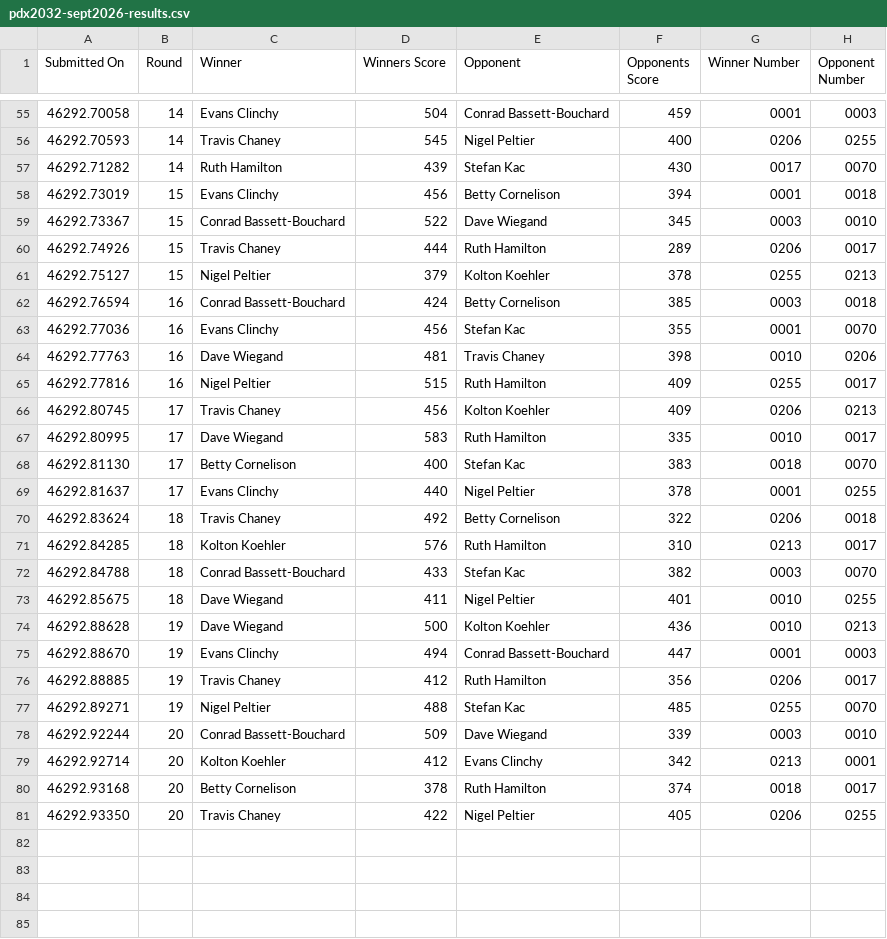
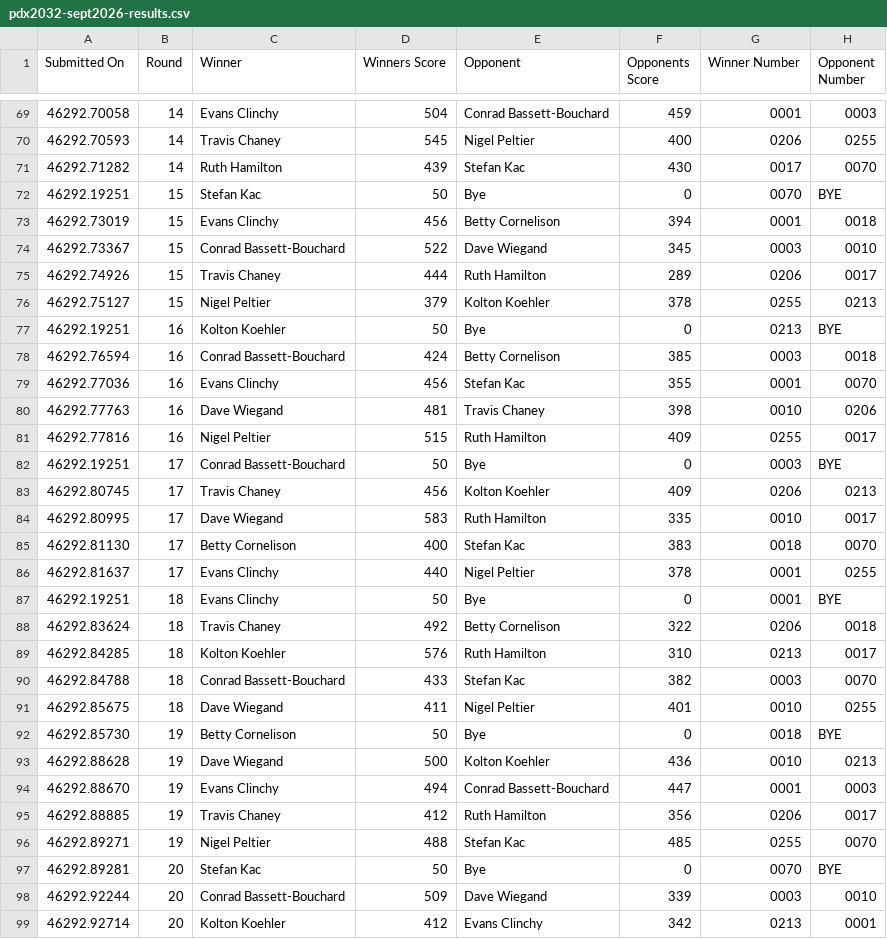
Before and after one commit to cocoscrabble/ratings, a CSV file: results/pdx2032-sept2026-results.csv, drawn as a sheet; only a part is shown, gaps mark what is left out; the shorter side is filled out with more unchanged rows; the diff covers the shown part only; the diff names each change by its address in the sheet, - before the commit and + after, or states it on an @@ line.

```diff
--- a/results/pdx2032-sept2026-results.csv
+++ b/results/pdx2032-sept2026-results.csv
+row 72: 46292.19251 | 15 | Stefan Kac | 50 | Bye | 0 | 0070 | BYE
+row 77: 46292.19251 | 16 | Kolton Koehler | 50 | Bye | 0 | 0213 | BYE
+row 82: 46292.19251 | 17 | Conrad Bassett-Bouchard | 50 | Bye | 0 | 0003 | BYE
+row 87: 46292.19251 | 18 | Evans Clinchy | 50 | Bye | 0 | 0001 | BYE
+row 92: 46292.85730 | 19 | Betty Cornelison | 50 | Bye | 0 | 0018 | BYE
+row 97: 46292.89281 | 20 | Stefan Kac | 50 | Bye | 0 | 0070 | BYE
```
Also changed, not shown: 14 added rows elsewhere in this file, results/charlottesville-2026-results.csv, results/vancouver-sept2026-results.csv, 1 other file.
